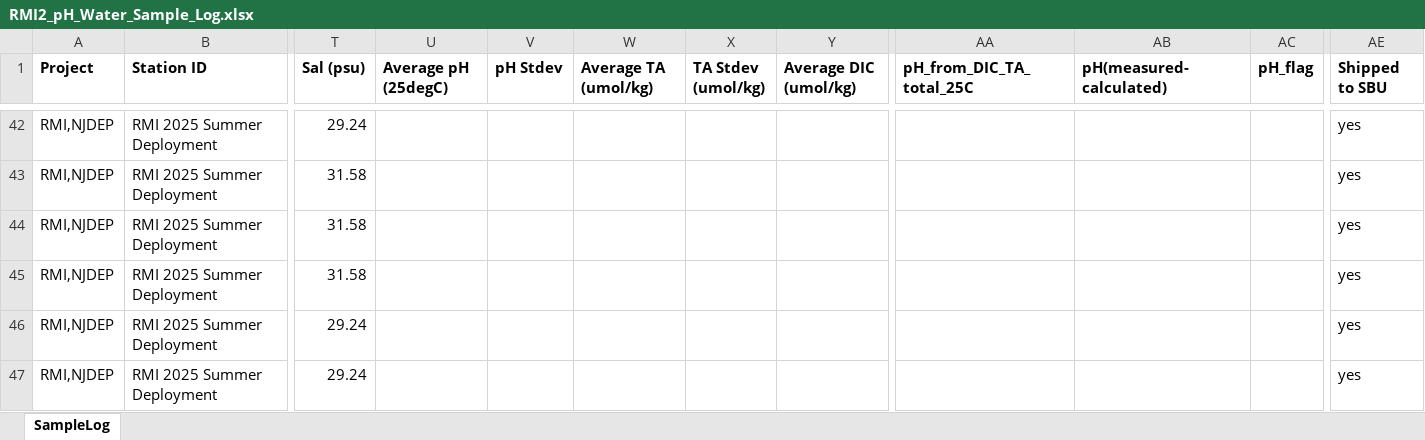
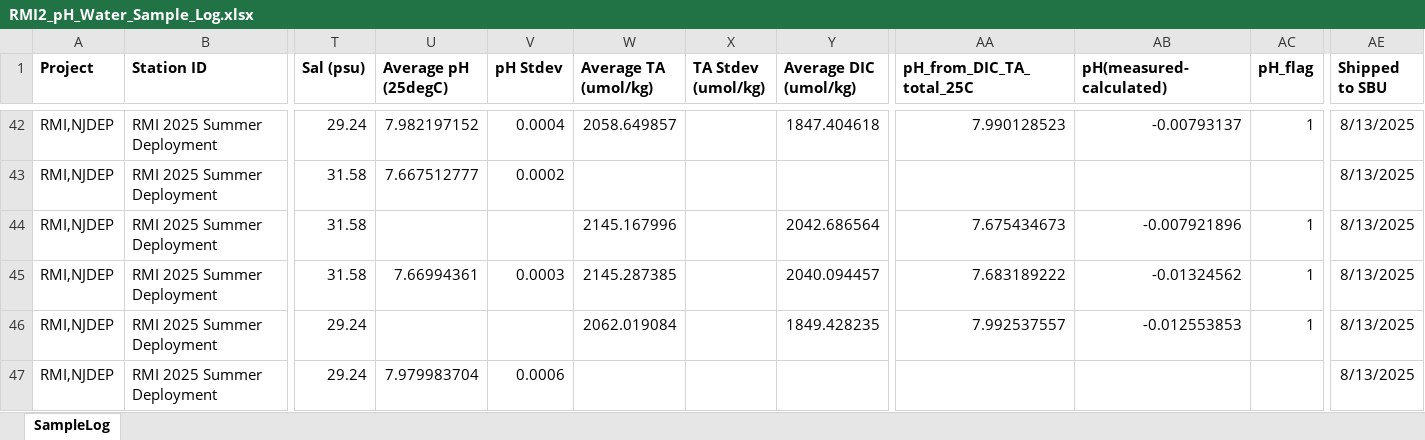
Before and after one commit to rucool/dataset_archiving, an Excel workbook: pH_glider/water_sampling/sample_logs/RMI2_pH_Water_Sample_Log.xlsx, sheet SampleLog, drawn as a sheet; only a part is shown, gaps mark what is left out; values as stored, in another font and other column widths than the file's, no borders; the diff covers the shown part only; the diff names each change by its address in the sheet, - before the commit and + after, or states it on an @@ line.

```diff
--- a/pH_glider/water_sampling/sample_logs/RMI2_pH_Water_Sample_Log.xlsx (sheet SampleLog)
+++ b/pH_glider/water_sampling/sample_logs/RMI2_pH_Water_Sample_Log.xlsx (sheet SampleLog)
-U42 (Average pH (25degC)): (empty)
+U42 (Average pH (25degC)): 7.982197152
-V42 (pH Stdev): (empty)
+V42 (pH Stdev): 0.0004
-W42 (Average TA (umol/kg)): (empty)
+W42 (Average TA (umol/kg)): 2058.649857
-Y42 (Average DIC (umol/kg)): (empty)
+Y42 (Average DIC (umol/kg)): 1847.404618
-AA42 (pH_from_DIC_TA_total_25C): (empty)
+AA42 (pH_from_DIC_TA_total_25C): 7.990128523
-AB42 (pH(measured-calculated)): (empty)
+AB42 (pH(measured-calculated)): -0.00793137
-AC42 (pH_flag): (empty)
+AC42 (pH_flag): 1
-AE42:AE47 (Shipped to SBU): yes
+AE42:AE47 (Shipped to SBU): 8/13/2025
-U43 (Average pH (25degC)): (empty)
+U43 (Average pH (25degC)): 7.667512777
-V43 (pH Stdev): (empty)
+V43 (pH Stdev): 0.0002
-W44 (Average TA (umol/kg)): (empty)
+W44 (Average TA (umol/kg)): 2145.167996
-Y44 (Average DIC (umol/kg)): (empty)
+Y44 (Average DIC (umol/kg)): 2042.686564
-AA44 (pH_from_DIC_TA_total_25C): (empty)
+AA44 (pH_from_DIC_TA_total_25C): 7.675434673
-AB44 (pH(measured-calculated)): (empty)
+AB44 (pH(measured-calculated)): -0.007921896
-AC44:AC46 (pH_flag): (empty)
+AC44:AC46 (pH_flag): 1
-U45 (Average pH (25degC)): (empty)
+U45 (Average pH (25degC)): 7.66994361
-V45 (pH Stdev): (empty)
+V45 (pH Stdev): 0.0003
-W45 (Average TA (umol/kg)): (empty)
+W45 (Average TA (umol/kg)): 2145.287385
-Y45 (Average DIC (umol/kg)): (empty)
+Y45 (Average DIC (umol/kg)): 2040.094457
-AA45 (pH_from_DIC_TA_total_25C): (empty)
+AA45 (pH_from_DIC_TA_total_25C): 7.683189222
-AB45 (pH(measured-calculated)): (empty)
+AB45 (pH(measured-calculated)): -0.01324562
-W46 (Average TA (umol/kg)): (empty)
+W46 (Average TA (umol/kg)): 2062.019084
-Y46 (Average DIC (umol/kg)): (empty)
+Y46 (Average DIC (umol/kg)): 1849.428235
-AA46 (pH_from_DIC_TA_total_25C): (empty)
+AA46 (pH_from_DIC_TA_total_25C): 7.992537557
-AB46 (pH(measured-calculated)): (empty)
+AB46 (pH(measured-calculated)): -0.012553853
-U47 (Average pH (25degC)): (empty)
+U47 (Average pH (25degC)): 7.979983704
-V47 (pH Stdev): (empty)
+V47 (pH Stdev): 0.0006
```
Also changed, not shown: 16 added rows and 130 edited cells elsewhere in this sheet, pH_glider/water_sampling/sample_logs/RMI2_pH_Water_Sample_Deployment_Notes.xlsx, 3 other files.
